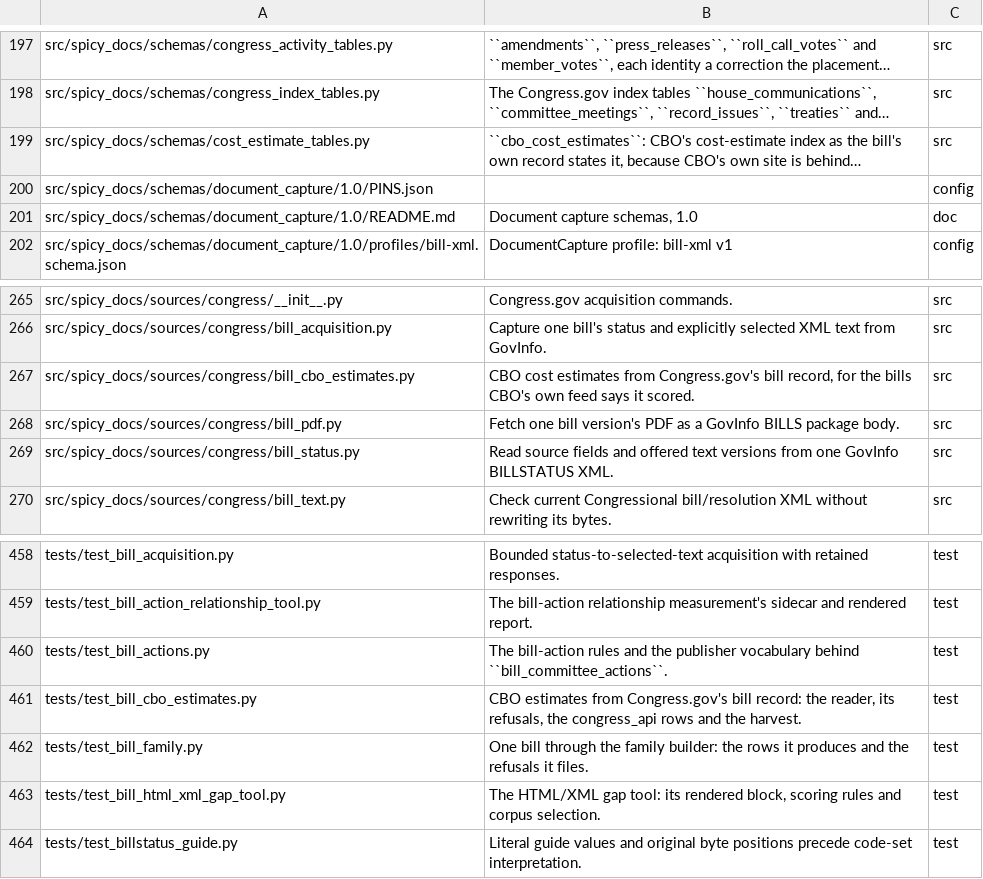
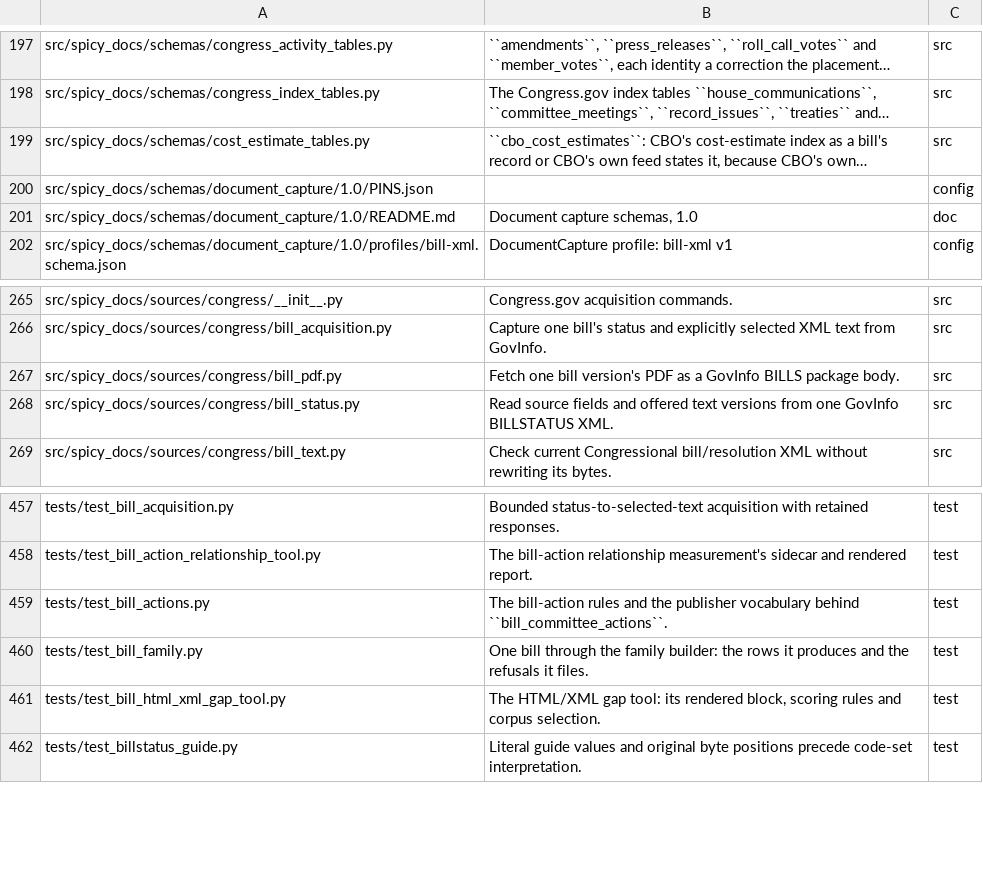
Before and after one commit to civictechdc/spicy-docs, a TSV file: filemap.tsv, drawn as a sheet; only a part is shown, gaps mark what is left out.

```diff
--- a/filemap.tsv
+++ b/filemap.tsv
@@ -198,3 +198,3 @@ src/spicy_docs/schemas/congress_activity_tables.py	``amendments``, ``press_relea
 src/spicy_docs/schemas/congress_index_tables.py	The Congress.gov index tables ``house_communications``, ``committee_meetings``, ``record_issues``, ``treaties`` and…	src
-src/spicy_docs/schemas/cost_estimate_tables.py	``cbo_cost_estimates``: CBO's cost-estimate index as the bill's own record states it, because CBO's own site is behind…	src
+src/spicy_docs/schemas/cost_estimate_tables.py	``cbo_cost_estimates``: CBO's cost-estimate index as a bill's record or CBO's own feed states it, because CBO's own…	src
 src/spicy_docs/schemas/document_capture/1.0/PINS.json		config
@@ -266,3 +266,2 @@ src/spicy_docs/sources/congress/__init__.py	Congress.gov acquisition commands.	s
 src/spicy_docs/sources/congress/bill_acquisition.py	Capture one bill's status and explicitly selected XML text from GovInfo.	src
-src/spicy_docs/sources/congress/bill_cbo_estimates.py	CBO cost estimates from Congress.gov's bill record, for the bills CBO's own feed says it scored.	src
 src/spicy_docs/sources/congress/bill_pdf.py	Fetch one bill version's PDF as a GovInfo BILLS package body.	src
@@ -460,3 +459,2 @@ tests/test_bill_action_relationship_tool.py	The bill-action relationship measure
 tests/test_bill_actions.py	The bill-action rules and the publisher vocabulary behind ``bill_committee_actions``.	test
-tests/test_bill_cbo_estimates.py	CBO estimates from Congress.gov's bill record: the reader, its refusals, the congress_api rows and the harvest.	test
 tests/test_bill_family.py	One bill through the family builder: the rows it produces and the refusals it files.	test
```
Also changed, not shown: 20 other files.
